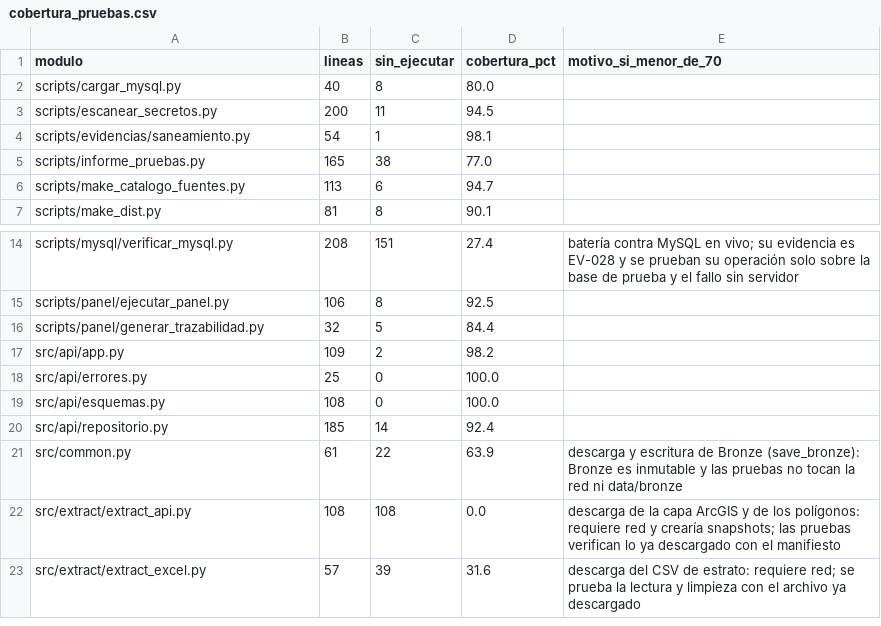
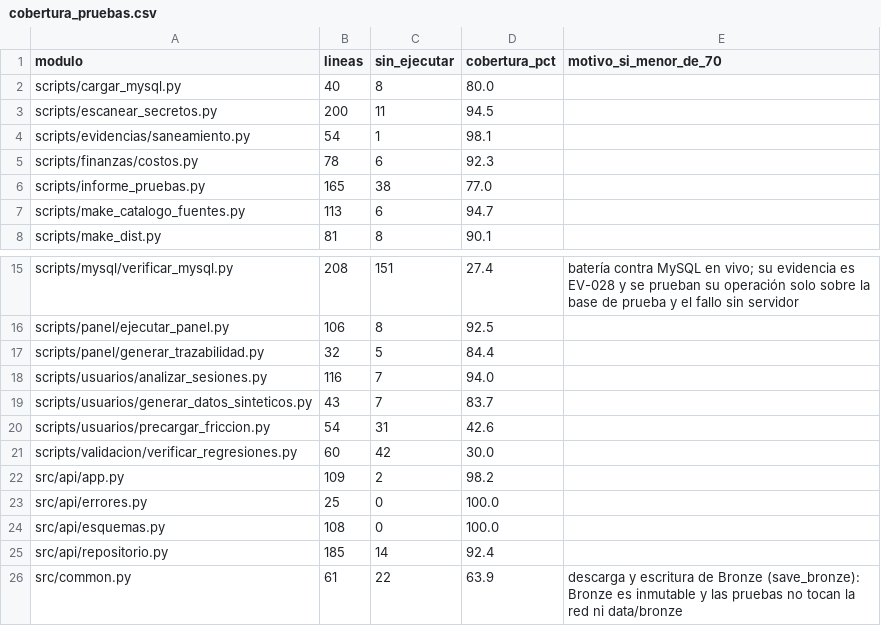
Before and after one commit to DanielAlxzBrand/etl-sismo-cali-2026, a CSV file: docs/validacion/cobertura_pruebas.csv, drawn as a sheet; only a part is shown, gaps mark what is left out; the shorter side is filled out with more unchanged rows.

Commit message:
Cifras de estado, informe de pruebas, matriz y README al día con las pruebas de usuarios y finanzas (822 pruebas)

```diff
--- a/docs/validacion/cobertura_pruebas.csv
+++ b/docs/validacion/cobertura_pruebas.csv
@@ -4,2 +4,3 @@ scripts/escanear_secretos.py,200,11,94.5,
 scripts/evidencias/saneamiento.py,54,1,98.1,
+scripts/finanzas/costos.py,78,6,92.3,
 scripts/informe_pruebas.py,165,38,77.0,
@@ -16,2 +17,6 @@ scripts/panel/ejecutar_panel.py,106,8,92.5,
 scripts/panel/generar_trazabilidad.py,32,5,84.4,
+scripts/usuarios/analizar_sesiones.py,116,7,94.0,
+scripts/usuarios/generar_datos_sinteticos.py,43,7,83.7,
+scripts/usuarios/precargar_friccion.py,54,31,42.6,
+scripts/validacion/verificar_regresiones.py,60,42,30.0,
 src/api/app.py,109,2,98.2,
```
Also changed, not shown: docs/validacion/informe_pruebas.csv, 7 other files.
